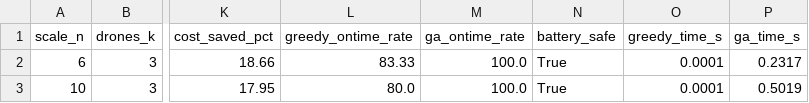
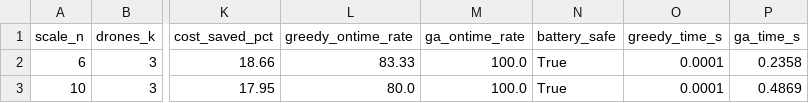
Before and after one commit to phuchapc06-lab/Nhoms1-TKTT-Drone-giao-h-ng, a CSV file: data/processed/benchmark_comparison_results.csv, drawn as a sheet; only a part is shown, gaps mark what is left out; the diff names each change by its address in the sheet, - before the commit and + after, or states it on an @@ line.

```diff
--- a/data/processed/benchmark_comparison_results.csv
+++ b/data/processed/benchmark_comparison_results.csv
-P2 (ga_time_s): 0.2317
+P2 (ga_time_s): 0.2358
-P3 (ga_time_s): 0.5019
+P3 (ga_time_s): 0.4869
```
Also changed, not shown: 11 other files.
